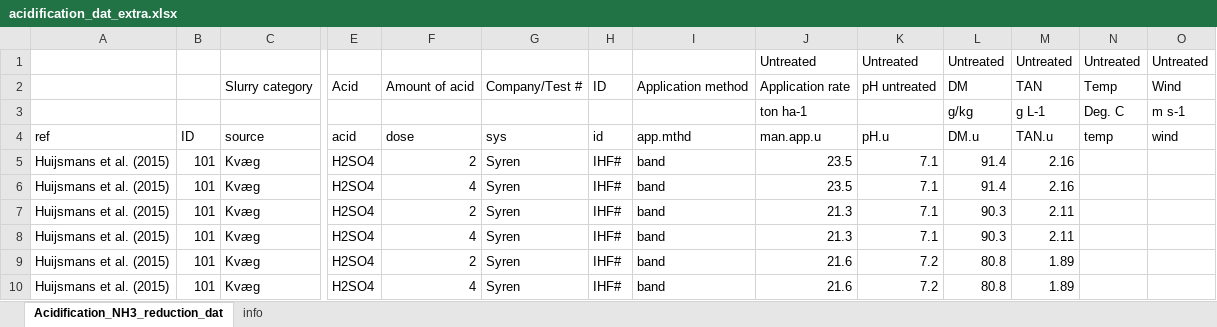
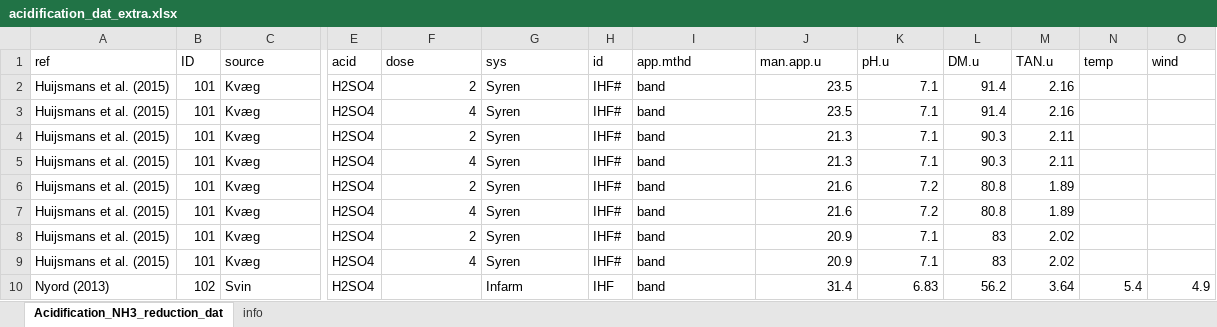
Before and after one commit to AU-BCE-EE/GD-NH3, an Excel workbook: reductions/data/acidification_dat_extra.xlsx, sheet Acidification_NH3_reduction_dat, drawn as a sheet; only a part is shown, gaps mark what is left out; the shorter side is filled out with more unchanged rows; values as stored, in another font and other column widths than the file's, no borders; rows hold the shown columns only; the diff names each change by its address in the sheet, - before the commit and + after, or states it on an @@ line.

Commit message:
Update acidification_dat_extra.xlsx

```diff
--- a/reductions/data/acidification_dat_extra.xlsx (sheet Acidification_NH3_reduction_dat)
+++ b/reductions/data/acidification_dat_extra.xlsx (sheet Acidification_NH3_reduction_dat)
-row 1:  |  |  |  |  |  |  |  | Untreated | Untreated | Untreated | Untreated | Untreated | Untreated
-row 2:  |  | Slurry category | Acid | Amount of acid | Company/Test # | ID | Application method | Application rate | pH untreated | DM | TAN | Temp | Wind
-row 3:  |  |  |  |  |  |  |  | ton ha-1 |  | g/kg | g L-1 | Deg. C | m s-1
```
Also changed, not shown: sheet info.
